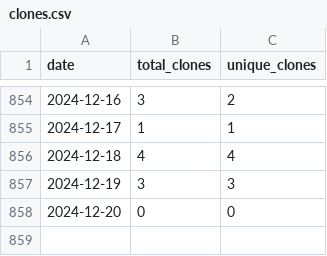
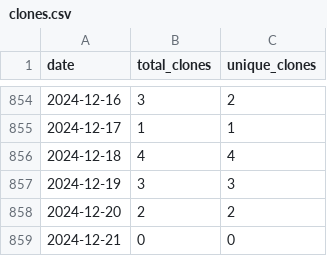
Before and after one commit to wumphlett/COMP-5120, a CSV file: .traffic/clones.csv, drawn as a sheet; only a part is shown, gaps mark what is left out.

Commit message:
Updating repository traffic

```diff
--- a/.traffic/clones.csv
+++ b/.traffic/clones.csv
@@ -857,2 +857,3 @@ date,total_clones,unique_clones
 2024-12-19,3,3
-2024-12-20,0,0
+2024-12-20,2,2
+2024-12-21,0,0
```
Also changed, not shown: .traffic/views.csv, 3 other files.
